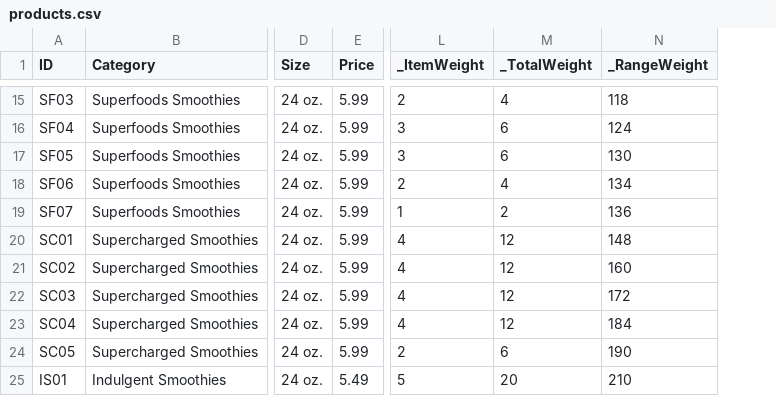
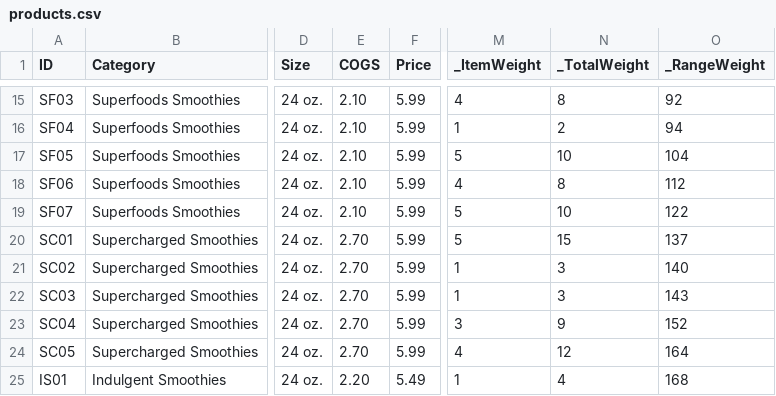
Before and after one commit to garystafford/streaming-sales-generator, a CSV file: products.csv, drawn as a sheet; only a part is shown, gaps mark what is left out; addresses are those after the commit; the diff covers the shown part only; the diff names each change by its address in the sheet, - before the commit and + after, or states it on an @@ line.

```diff
--- a/products.csv
+++ b/products.csv
+column E (COGS), rows 15-25: 2.10 | 2.10 | 2.10 | 2.10 | 2.10 | 2.70 | 2.70 | 2.70 | 2.70 | 2.70 | 2.20
-M15 (_ItemWeight): 2
+M15 (_ItemWeight): 4
-N15 (_TotalWeight): 4
+N15 (_TotalWeight): 8
-O15 (_RangeWeight): 118
+O15 (_RangeWeight): 92
-M16 (_ItemWeight): 3
+M16 (_ItemWeight): 1
-N16 (_TotalWeight): 6
+N16 (_TotalWeight): 2
-O16 (_RangeWeight): 124
+O16 (_RangeWeight): 94
-M17 (_ItemWeight): 3
+M17 (_ItemWeight): 5
-N17 (_TotalWeight): 6
+N17 (_TotalWeight): 10
-O17 (_RangeWeight): 130
+O17 (_RangeWeight): 104
-M18 (_ItemWeight): 2
+M18 (_ItemWeight): 4
-N18 (_TotalWeight): 4
+N18 (_TotalWeight): 8
-O18 (_RangeWeight): 134
+O18 (_RangeWeight): 112
-M19 (_ItemWeight): 1
+M19 (_ItemWeight): 5
-N19 (_TotalWeight): 2
+N19 (_TotalWeight): 10
-O19 (_RangeWeight): 136
+O19 (_RangeWeight): 122
-M20 (_ItemWeight): 4
+M20 (_ItemWeight): 5
-N20 (_TotalWeight): 12
+N20 (_TotalWeight): 15
-O20 (_RangeWeight): 148
+O20 (_RangeWeight): 137
-M21:M22 (_ItemWeight): 4
+M21:M22 (_ItemWeight): 1
-N21:N22 (_TotalWeight): 12
+N21:N22 (_TotalWeight): 3
-O21 (_RangeWeight): 160
+O21 (_RangeWeight): 140
-O22 (_RangeWeight): 172
+O22 (_RangeWeight): 143
-M23 (_ItemWeight): 4
+M23 (_ItemWeight): 3
-N23 (_TotalWeight): 12
+N23 (_TotalWeight): 9
-O23 (_RangeWeight): 184
+O23 (_RangeWeight): 152
-M24 (_ItemWeight): 2
+M24 (_ItemWeight): 4
-N24 (_TotalWeight): 6
+N24 (_TotalWeight): 12
-O24 (_RangeWeight): 190
+O24 (_RangeWeight): 164
-M25 (_ItemWeight): 5
+M25 (_ItemWeight): 1
-N25 (_TotalWeight): 20
+N25 (_TotalWeight): 4
-O25 (_RangeWeight): 210
+O25 (_RangeWeight): 168
```
Also changed, not shown: 40 edited cells elsewhere in this file, 2 other files.
